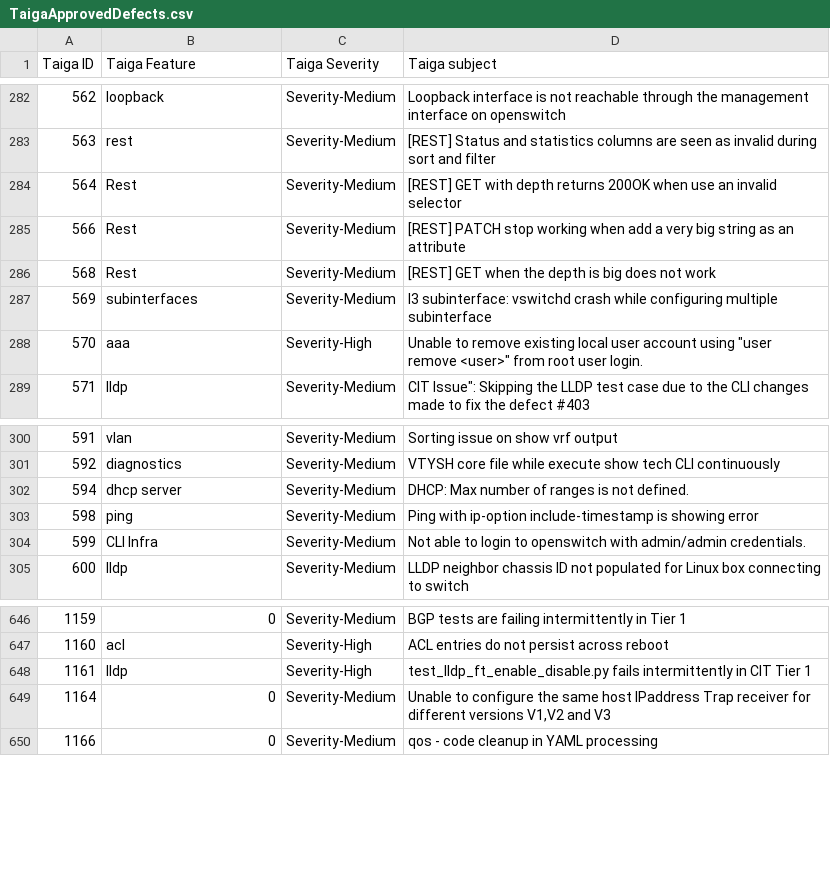
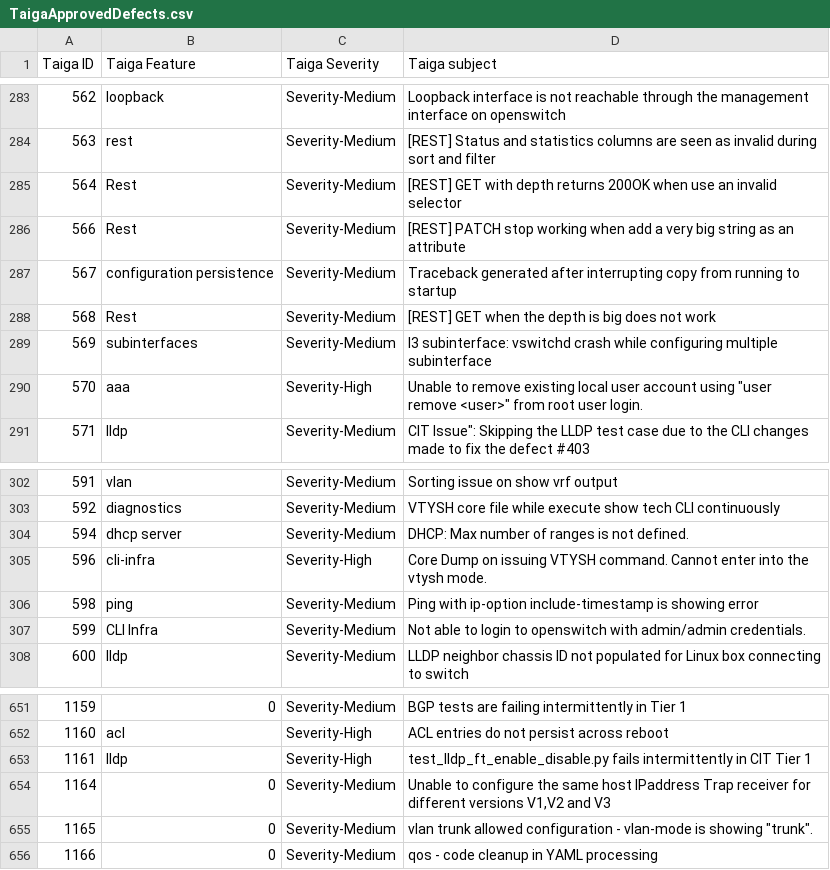
Before and after one commit to OpenSwitchNOS/openswitch-infra-commit-validation, a CSV file: TaigaApprovedDefects.csv, drawn as a sheet; only a part is shown, gaps mark what is left out; the diff covers the shown part only.

```diff
--- a/TaigaApprovedDefects.csv
+++ b/TaigaApprovedDefects.csv
@@ -285,2 +286,3 @@ Taiga ID   ,Taiga Feature,Taiga Severity,Taiga subject
 566,Rest,Severity-Medium,[REST] PATCH stop working when add a very big string as an attribute
+567,configuration persistence,Severity-Medium,Traceback generated after interrupting copy from running to startup
 568,Rest,Severity-Medium,[REST] GET when the depth is big does not work
@@ -302,2 +304,3 @@ Taiga ID   ,Taiga Feature,Taiga Severity,Taiga subject
 594,dhcp server,Severity-Medium,DHCP: Max number of ranges is not defined.
+596,cli-infra,Severity-High,Core Dump on issuing VTYSH command. Cannot enter into the vtysh mode.
 598,ping,Severity-Medium,Ping with ip-option include-timestamp is showing error
@@ -649,2 +654,3 @@ Taiga ID   ,Taiga Feature,Taiga Severity,Taiga subject
 1164,0,Severity-Medium,"Unable to configure the same host IPaddress Trap receiver for different versions V1,V2 and V3"
+1165,0,Severity-Medium,"vlan trunk allowed configuration - vlan-mode is showing ""trunk""."
 1166,0,Severity-Medium,qos - code cleanup in YAML processing
```
Also changed, not shown: 8 added rows and 1 removed row elsewhere in this file, 1 other file.
